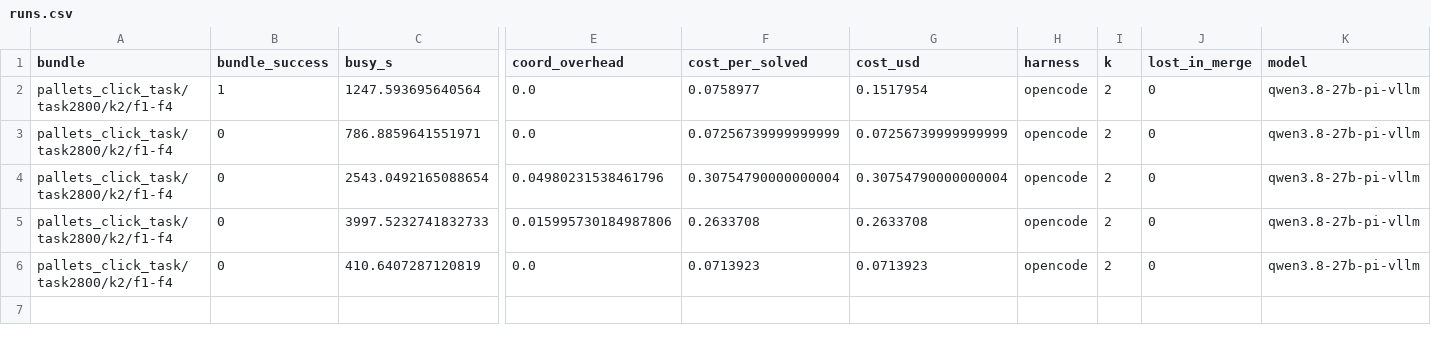
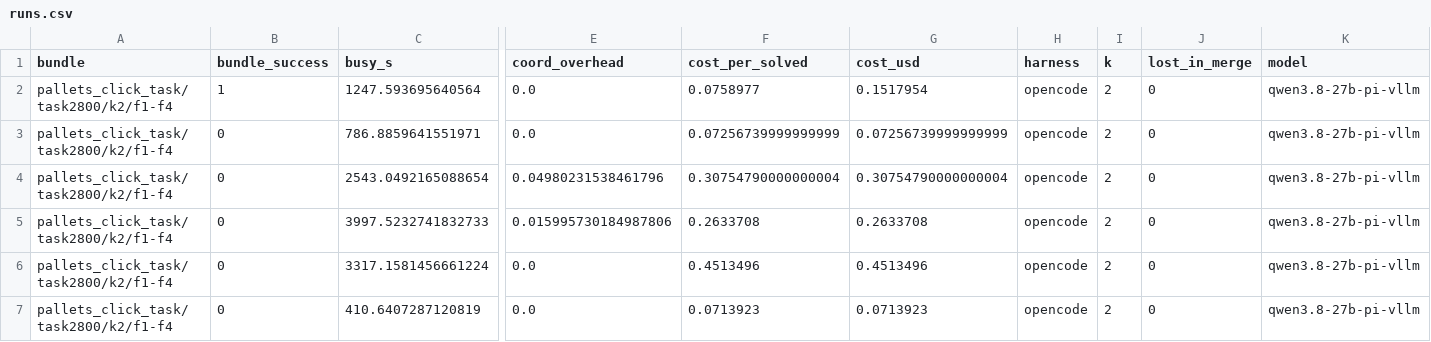
Before and after one commit to vishesh312/autose-project, a CSV file: results/qwen27b_core_pi/runs.csv, drawn as a sheet; only a part is shown, gaps mark what is left out; rows hold the shown columns only; the diff names each change by its address in the sheet, - before the commit and + after, or states it on an @@ line.

Commit message:
Add qwen27b_core_pi result: S3@oracle on pallets_click_task/task2800/k2/f1-f4

```diff
--- a/results/qwen27b_core_pi/runs.csv
+++ b/results/qwen27b_core_pi/runs.csv
+row 6: pallets_click_task/task2800/k2/f1-f4 | 0 | 3317.1581456661224 | 0.0 | 0.4513496 | 0.4513496 | opencode | 2 | 0 | qwen3.8-27b-pi-vllm
```
Also changed, not shown: 24 other files.
